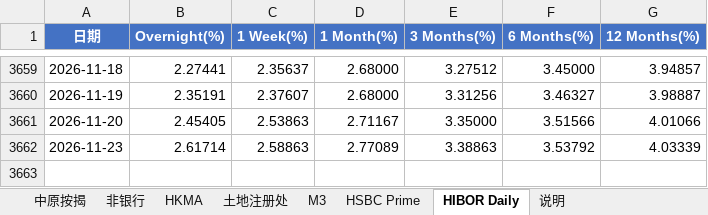
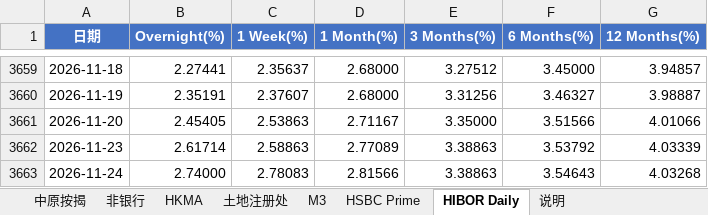
Before and after one commit to Hogan-cyber/HK-Mortgage-Monitor, an Excel workbook: hk_mortgage_data.xlsx, sheet HIBOR Daily, drawn as a sheet; only a part is shown, gaps mark what is left out; values as stored, in another font and other column widths than the file's, no borders; the diff names each change by its address in the sheet, - before the commit and + after, or states it on an @@ line.

```diff
--- a/hk_mortgage_data.xlsx (sheet HIBOR Daily)
+++ b/hk_mortgage_data.xlsx (sheet HIBOR Daily)
+row 3663: 2026-11-24 | 2.74000 | 2.78083 | 2.81566 | 3.38863 | 3.54643 | 4.03268
```
Also changed, not shown: sheet 说明, 4 other files.
